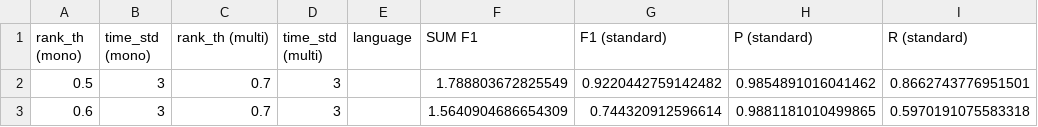
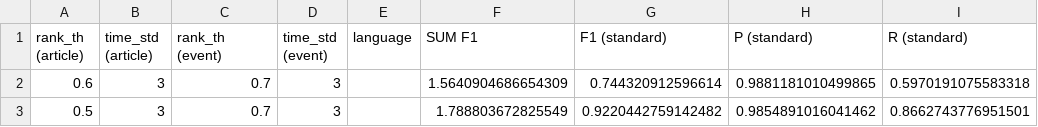
Before and after one commit to LongarMD/WAC, a CSV file: results/dataset.test.csv, drawn as a sheet; only a part is shown; the diff names each change by its address in the sheet, - before the commit and + after, or states it on an @@ line.

```diff
--- a/results/dataset.test.csv
+++ b/results/dataset.test.csv
-A1: rank_th (mono)
+A1: rank_th (article)
-B1: time_std (mono)
+B1: time_std (article)
-C1: rank_th (multi)
+C1: rank_th (event)
-D1: time_std (multi)
+D1: time_std (event)
@@ row 3 moved to row 2: 0.6 @@
```
Also changed, not shown: 8 other files.
